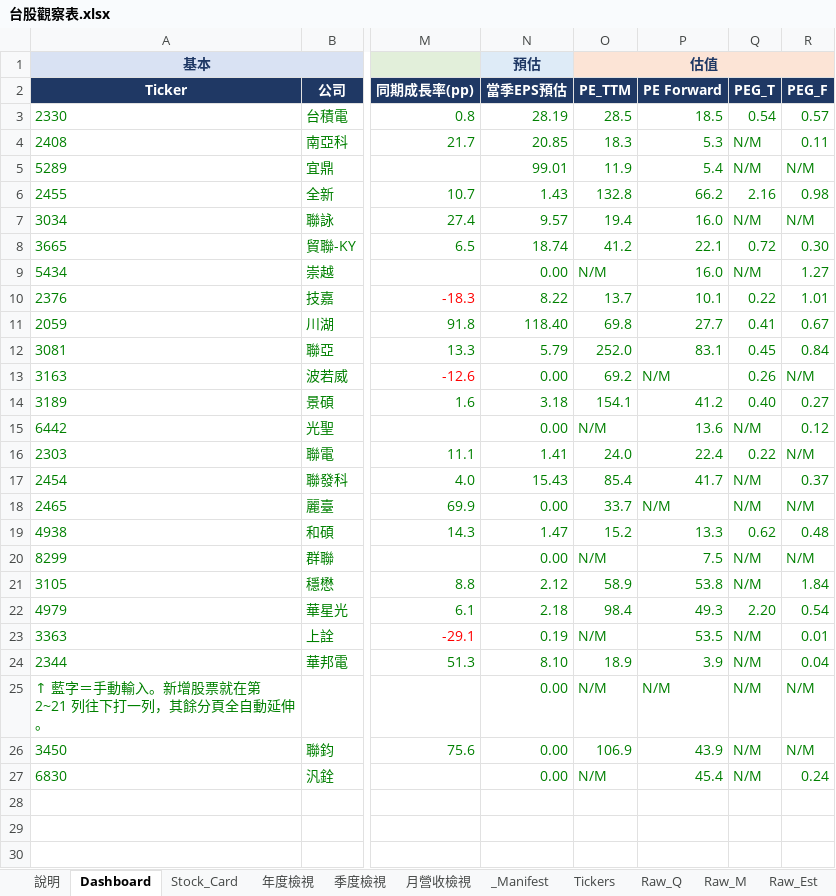
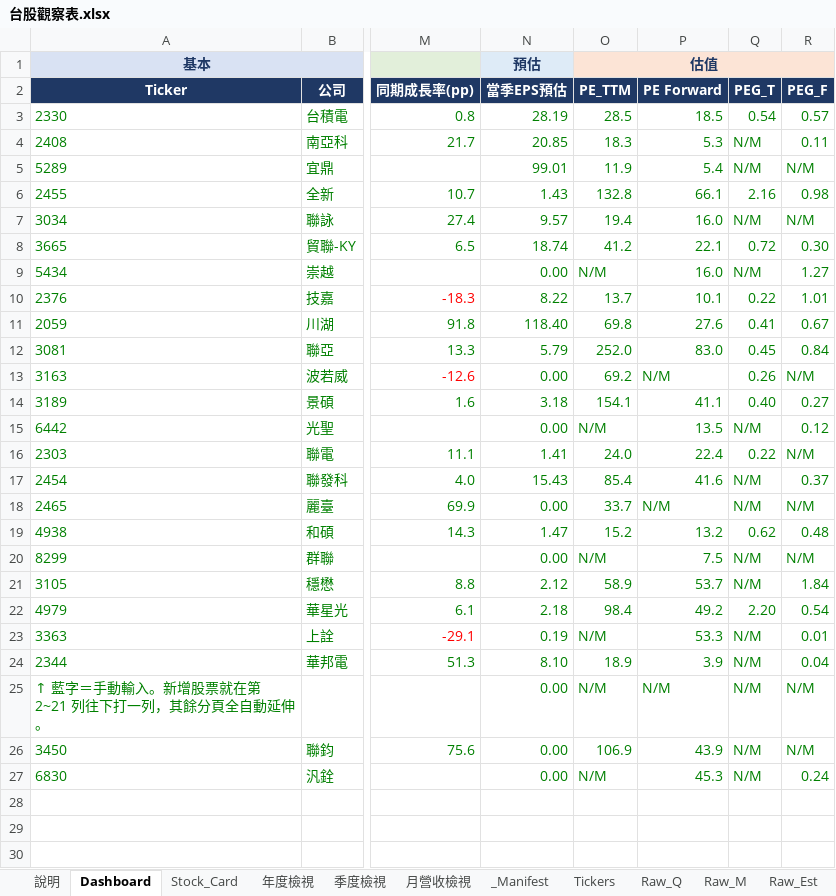
Before and after one commit to Kira11-ja/TWstocktrack, an Excel workbook: 台股觀察表.xlsx, sheet Dashboard, drawn as a sheet; only a part is shown, gaps mark what is left out; values as stored, in another font and other column widths than the file's, no borders; charts and pictures and conditional formats not drawn; the diff names each change by its address in the sheet, - before the commit and + after, or states it on an @@ line.

```diff
--- a/台股觀察表.xlsx (sheet Dashboard)
+++ b/台股觀察表.xlsx (sheet Dashboard)
-P6 (PE Forward): 66.2
+P6 (PE Forward): 66.1
-P11 (PE Forward): 27.7
+P11 (PE Forward): 27.6
-P12 (PE Forward): 83.1
+P12 (PE Forward): 83.0
-P14 (PE Forward): 41.2
+P14 (PE Forward): 41.1
-P15 (PE Forward): 13.6
+P15 (PE Forward): 13.5
-P17 (PE Forward): 41.7
+P17 (PE Forward): 41.6
-P19 (PE Forward): 13.3
+P19 (PE Forward): 13.2
-P21 (PE Forward): 53.8
+P21 (PE Forward): 53.7
-P22 (PE Forward): 49.3
+P22 (PE Forward): 49.2
-P23 (PE Forward): 53.5
+P23 (PE Forward): 53.3
-P27 (PE Forward): 45.4
+P27 (PE Forward): 45.3
```
Also changed, not shown: sheet _Manifest, sheet Tickers, sheet Stock_Card, sheet 年度檢視, 3 other files.
